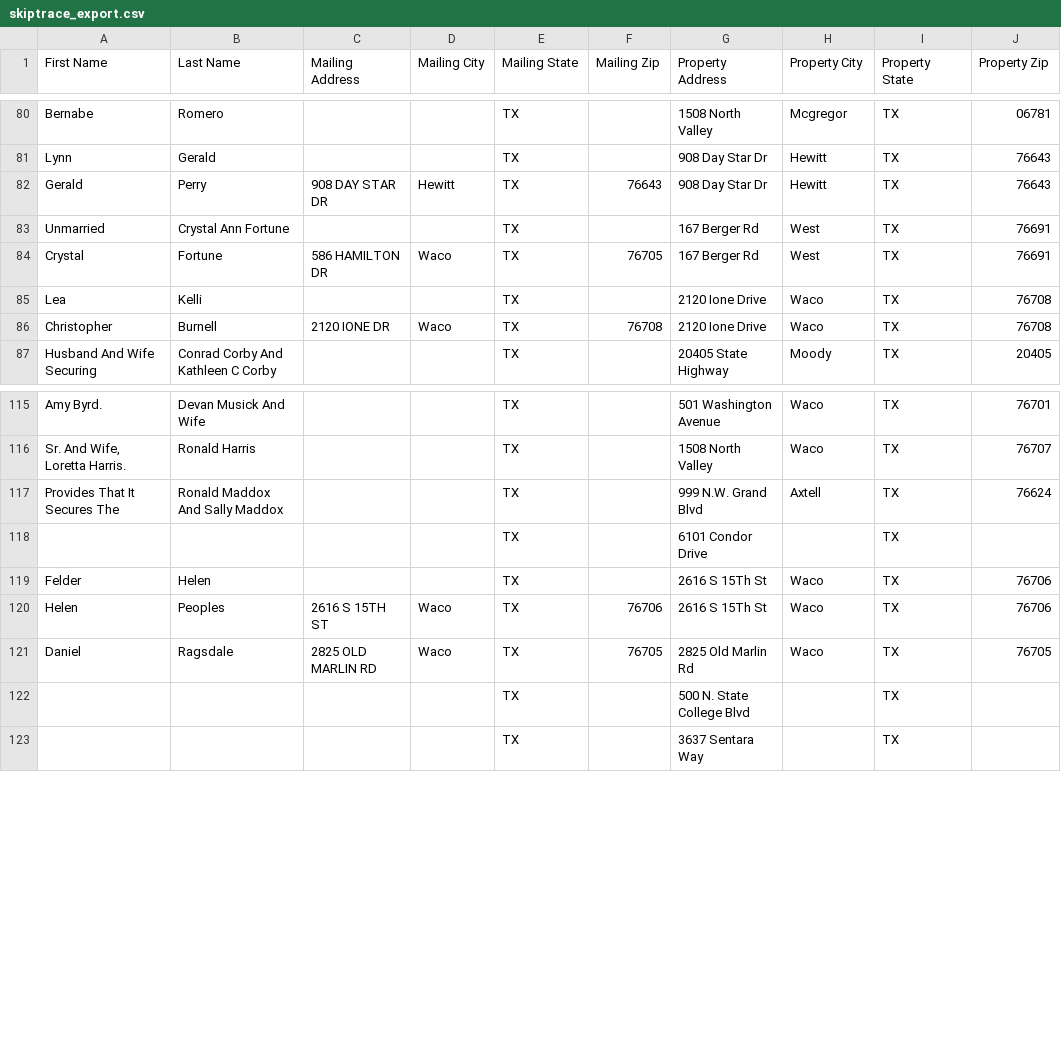
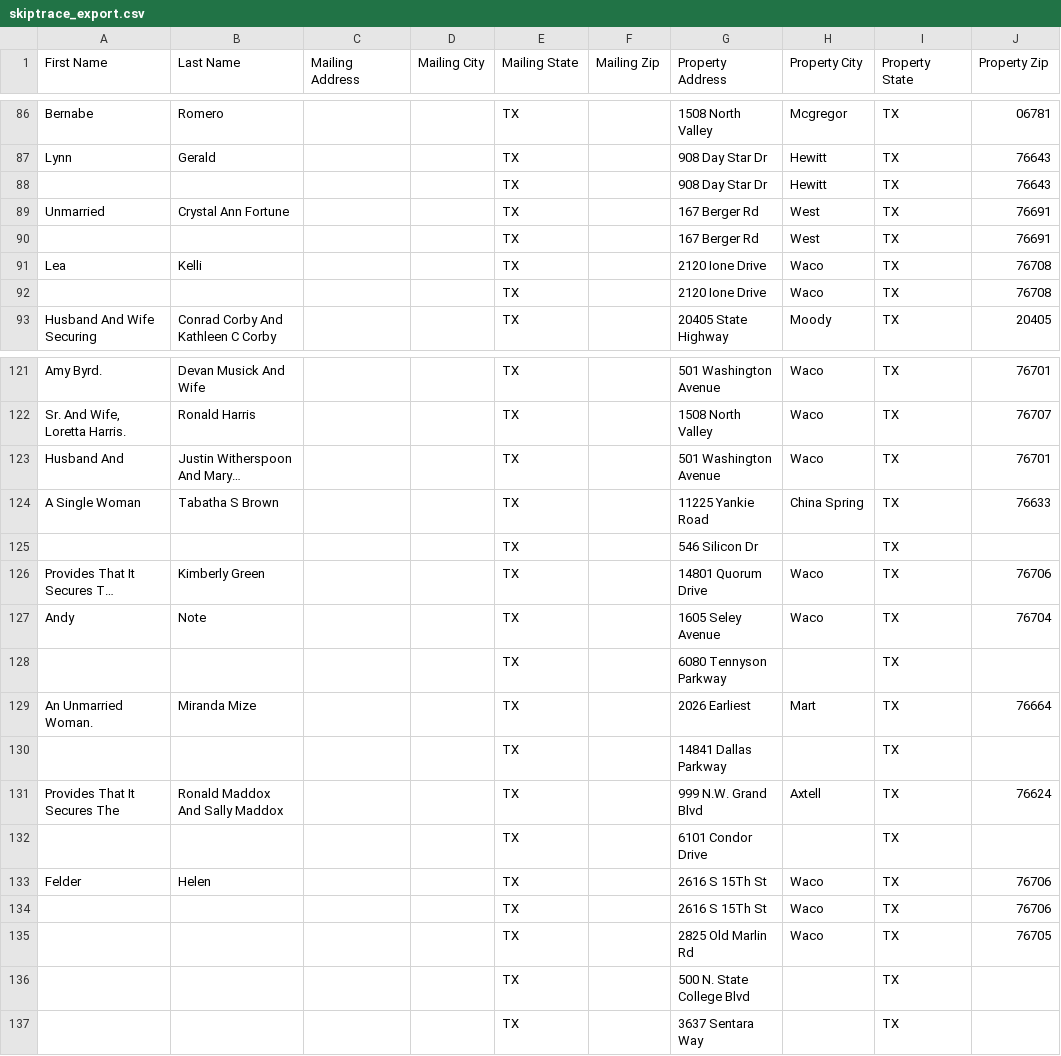
Before and after one commit to Sellmyhousefast247/McLennan-leads, a CSV file: data/skiptrace_export.csv, drawn as a sheet; only a part is shown, gaps mark what is left out; long unchanged cells end in …; addresses are those after the commit; the diff covers the shown part only; the diff names each change by its address in the sheet, - before the commit and + after, or states it on an @@ line.

```diff
--- a/data/skiptrace_export.csv
+++ b/data/skiptrace_export.csv
-A88 (First Name): Gerald
+A88 (First Name): (empty)
-B88 (Last Name): Perry
+B88 (Last Name): (empty)
-C88 (Mailing Address): 908 DAY STAR DR
+C88 (Mailing Address): (empty)
-D88 (Mailing City): Hewitt
+D88 (Mailing City): (empty)
-F88 (Mailing Zip): 76643
+F88 (Mailing Zip): (empty)
-A90 (First Name): Crystal
+A90 (First Name): (empty)
-B90 (Last Name): Fortune
+B90 (Last Name): (empty)
-C90 (Mailing Address): 586 HAMILTON DR
+C90 (Mailing Address): (empty)
-D90 (Mailing City): Waco
+D90 (Mailing City): (empty)
-F90 (Mailing Zip): 76705
+F90 (Mailing Zip): (empty)
-A92 (First Name): Christopher
+A92 (First Name): (empty)
-B92 (Last Name): Burnell
+B92 (Last Name): (empty)
-C92 (Mailing Address): 2120 IONE DR
+C92 (Mailing Address): (empty)
-D92 (Mailing City): Waco
+D92 (Mailing City): (empty)
-F92 (Mailing Zip): 76708
+F92 (Mailing Zip): (empty)
@@ row 2 moved to row 123: Husband And @@
@@ row 3 moved to row 124: A Single Woman @@
@@ row 4 moved to row 125: TX @@
@@ row 5 moved to row 126: Provides That It Secures The Payment Of … @@
@@ row 6 moved to row 127: Andy @@
@@ row 7 moved to row 128: TX @@
@@ row 8 moved to row 129: An Unmarried Woman. @@
@@ row 9 moved to row 130: TX @@
-A134 (First Name): Helen
+A134 (First Name): (empty)
-B134 (Last Name): Peoples
+B134 (Last Name): (empty)
-C134 (Mailing Address): 2616 S 15TH ST
+C134 (Mailing Address): (empty)
-D134:D135 (Mailing City): Waco
+D134:D135 (Mailing City): (empty)
-F134 (Mailing Zip): 76706
+F134 (Mailing Zip): (empty)
-A135 (First Name): Daniel
+A135 (First Name): (empty)
-B135 (Last Name): Ragsdale
+B135 (Last Name): (empty)
-C135 (Mailing Address): 2825 OLD MARLIN RD
+C135 (Mailing Address): (empty)
-F135 (Mailing Zip): 76705
+F135 (Mailing Zip): (empty)
```
Also changed, not shown: 20 added rows, 6 moved rows and 45 edited cells elsewhere in this file, data/ghl_export.csv, 3 other files.
